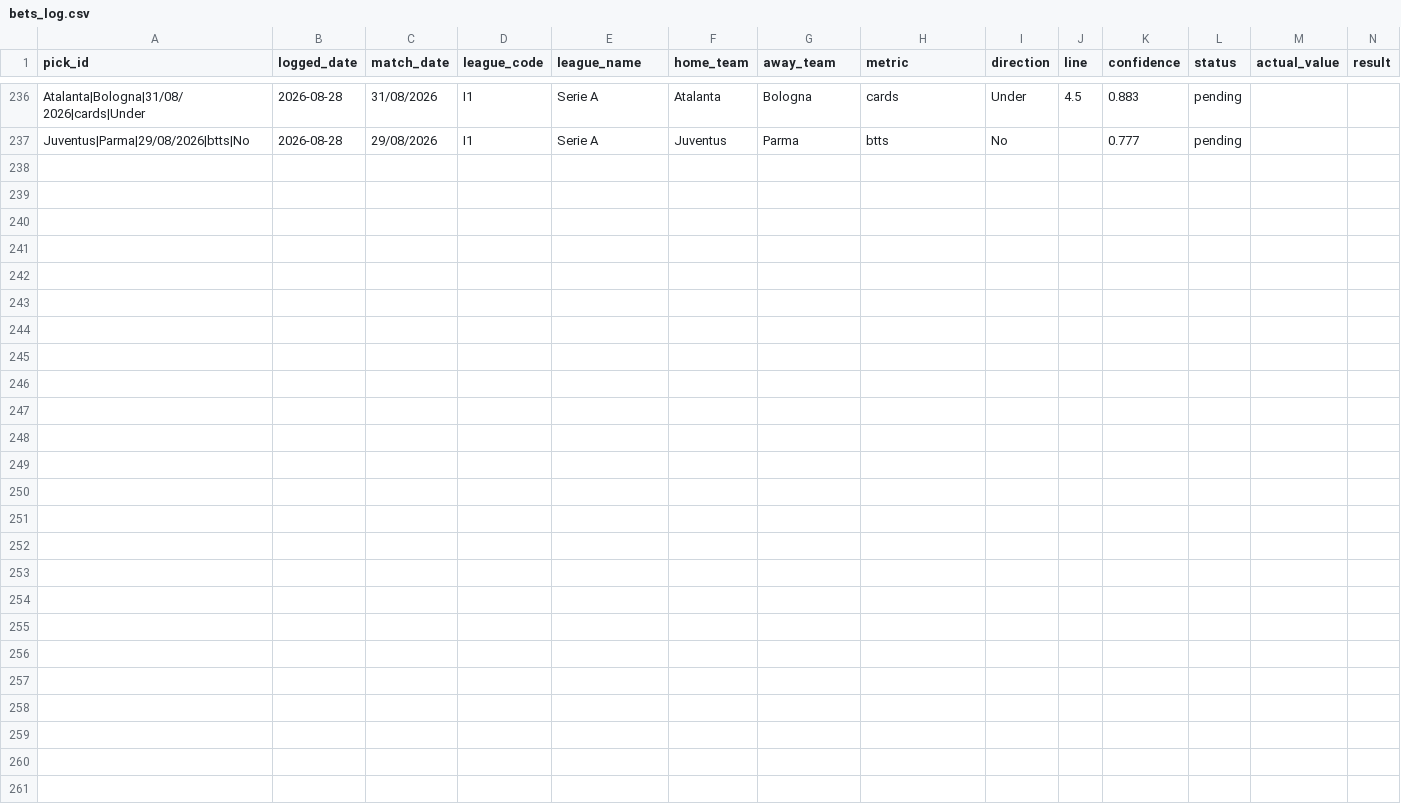
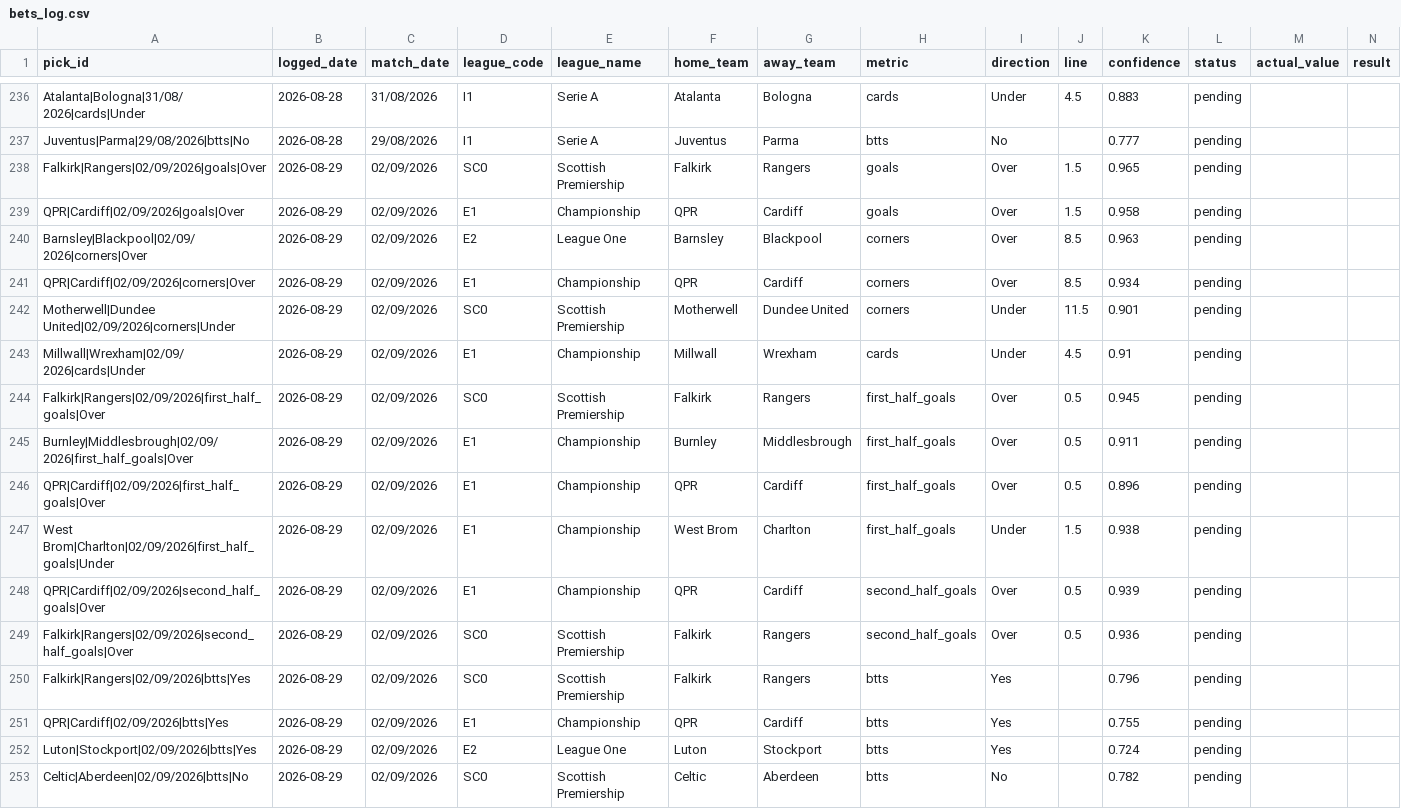
Before and after one commit to georgecharlesworth5-sudo/footystatpack, a CSV file: bets_log.csv, drawn as a sheet; only a part is shown, gaps mark what is left out; rows hold the shown columns only; the diff names each change by its address in the sheet, - before the commit and + after, or states it on an @@ line.

```diff
--- a/bets_log.csv
+++ b/bets_log.csv
+row 238: Falkirk|Rangers|02/09/2026|goals|Over | 2026-08-29 | 02/09/2026 | SC0 | Scottish Premiership | Falkirk | Rangers | goals | Over | 1.5 | 0.965 | pending
+row 239: QPR|Cardiff|02/09/2026|goals|Over | 2026-08-29 | 02/09/2026 | E1 | Championship | QPR | Cardiff | goals | Over | 1.5 | 0.958 | pending
+row 240: Barnsley|Blackpool|02/09/2026|corners|Over | 2026-08-29 | 02/09/2026 | E2 | League One | Barnsley | Blackpool | corners | Over | 8.5 | 0.963 | pending
+row 241: QPR|Cardiff|02/09/2026|corners|Over | 2026-08-29 | 02/09/2026 | E1 | Championship | QPR | Cardiff | corners | Over | 8.5 | 0.934 | pending
+row 242: Motherwell|Dundee United|02/09/2026|corners|Under | 2026-08-29 | 02/09/2026 | SC0 | Scottish Premiership | Motherwell | Dundee United | corners | Under | 11.5 | 0.901 | pending
+row 243: Millwall|Wrexham|02/09/2026|cards|Under | 2026-08-29 | 02/09/2026 | E1 | Championship | Millwall | Wrexham | cards | Under | 4.5 | 0.91 | pending
+row 244: Falkirk|Rangers|02/09/2026|first_half_goals|Over | 2026-08-29 | 02/09/2026 | SC0 | Scottish Premiership | Falkirk | Rangers | first_half_goals | Over | 0.5 | 0.945 | pending
+row 245: Burnley|Middlesbrough|02/09/2026|first_half_goals|Over | 2026-08-29 | 02/09/2026 | E1 | Championship | Burnley | Middlesbrough | first_half_goals | Over | 0.5 | 0.911 | pending
+row 246: QPR|Cardiff|02/09/2026|first_half_goals|Over | 2026-08-29 | 02/09/2026 | E1 | Championship | QPR | Cardiff | first_half_goals | Over | 0.5 | 0.896 | pending
+row 247: West Brom|Charlton|02/09/2026|first_half_goals|Under | 2026-08-29 | 02/09/2026 | E1 | Championship | West Brom | Charlton | first_half_goals | Under | 1.5 | 0.938 | pending
+row 248: QPR|Cardiff|02/09/2026|second_half_goals|Over | 2026-08-29 | 02/09/2026 | E1 | Championship | QPR | Cardiff | second_half_goals | Over | 0.5 | 0.939 | pending
+row 249: Falkirk|Rangers|02/09/2026|second_half_goals|Over | 2026-08-29 | 02/09/2026 | SC0 | Scottish Premiership | Falkirk | Rangers | second_half_goals | Over | 0.5 | 0.936 | pending
+row 250: Falkirk|Rangers|02/09/2026|btts|Yes | 2026-08-29 | 02/09/2026 | SC0 | Scottish Premiership | Falkirk | Rangers | btts | Yes |  | 0.796 | pending
+row 251: QPR|Cardiff|02/09/2026|btts|Yes | 2026-08-29 | 02/09/2026 | E1 | Championship | QPR | Cardiff | btts | Yes |  | 0.755 | pending
+row 252: Luton|Stockport|02/09/2026|btts|Yes | 2026-08-29 | 02/09/2026 | E2 | League One | Luton | Stockport | btts | Yes |  | 0.724 | pending
+row 253: Celtic|Aberdeen|02/09/2026|btts|No | 2026-08-29 | 02/09/2026 | SC0 | Scottish Premiership | Celtic | Aberdeen | btts | No |  | 0.782 | pending
```
Also changed, not shown: 3 other files.
